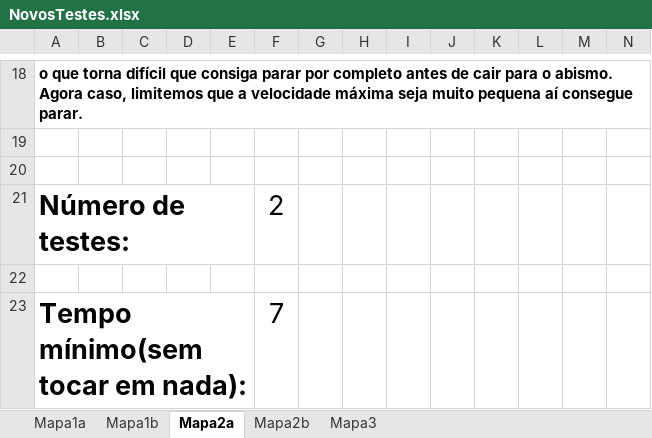
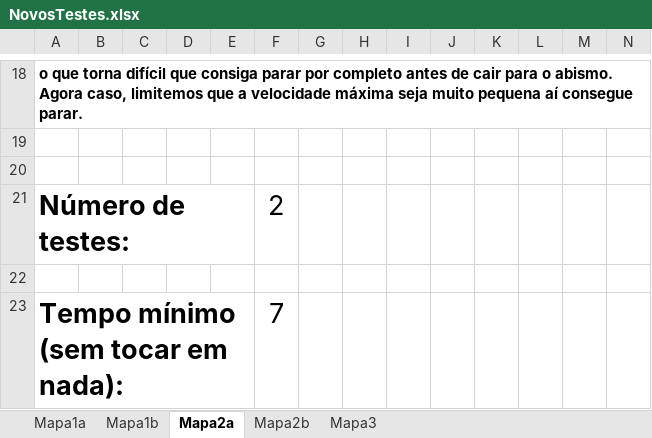
Before and after one commit to amserra/University-Introduction_to_AI, an Excel workbook: NovosTestes.xlsx, sheet Mapa2a, drawn as a sheet; only a part is shown, gaps mark what is left out; values as stored, in another font and other column widths than the file's, no borders; the diff names each change by its address in the sheet, - before the commit and + after, or states it on an @@ line.

```diff
--- a/NovosTestes.xlsx (sheet Mapa2a)
+++ b/NovosTestes.xlsx (sheet Mapa2a)
-A23: Tempo mínimo(sem tocar em nada):
+A23: Tempo mínimo (sem tocar em nada):
```
Also changed, not shown: sheet Mapa3, sheet Mapa1a, sheet Mapa2b, sheet Mapa1b, 1 other file.
